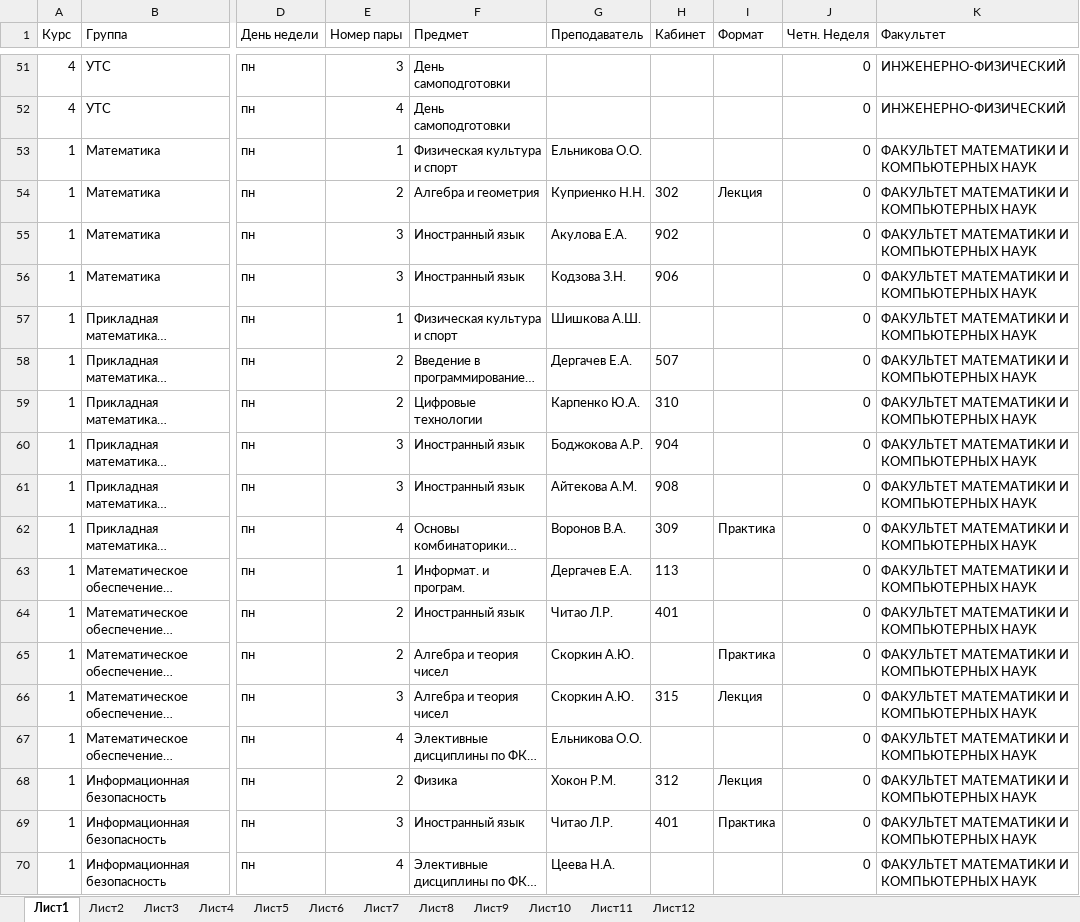
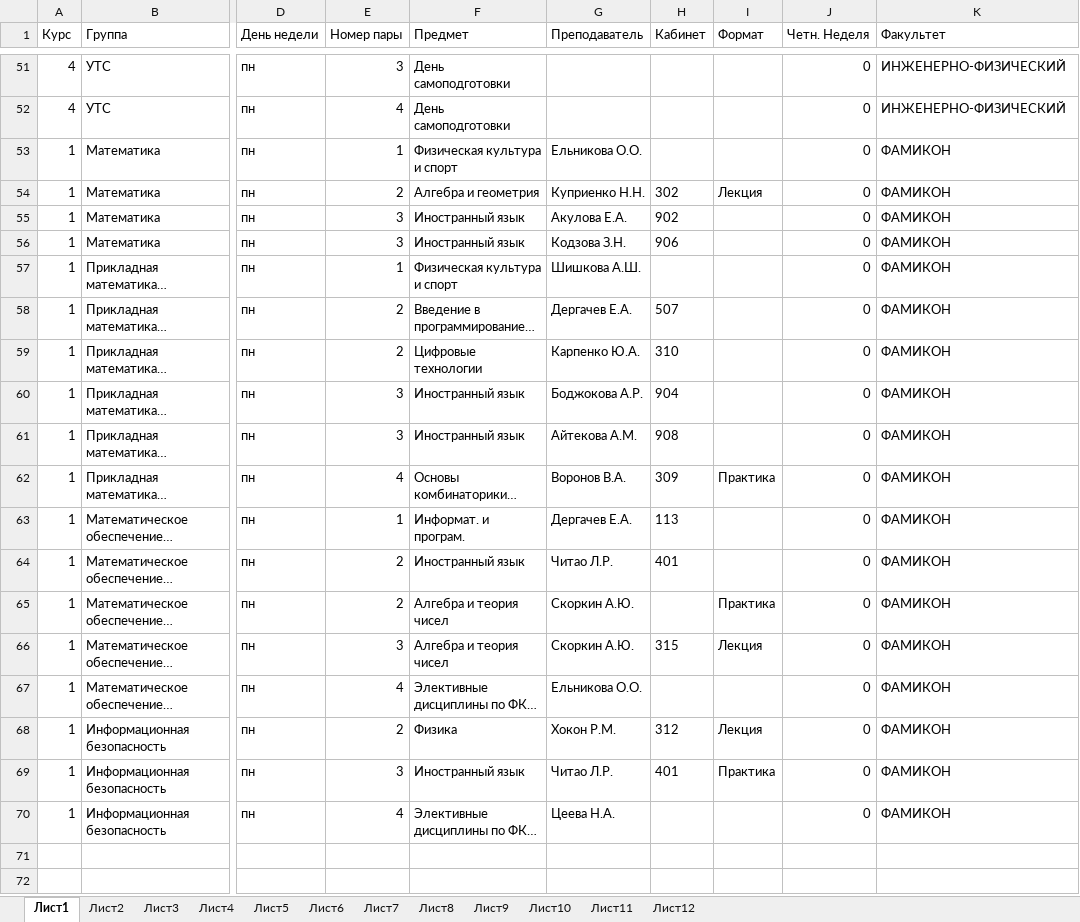
Before and after one commit to brandonzorn/ASU_Schedule, an Excel workbook: asuschedule/document.xlsx, sheet Лист1, drawn as a sheet; only a part is shown, gaps mark what is left out; long unchanged cells end in …; values as stored, in another font and other column widths than the file's, no borders; the diff names each change by its address in the sheet, - before the commit and + after, or states it on an @@ line.

Commit message:
fixed faculty name length

```diff
--- a/asuschedule/document.xlsx (sheet Лист1)
+++ b/asuschedule/document.xlsx (sheet Лист1)
-K53:K70 (Факультет): ФАКУЛЬТЕТ МАТЕМАТИКИ И КОМПЬЮТЕРНЫХ НАУК
+K53:K70 (Факультет): ФАМИКОН
```
